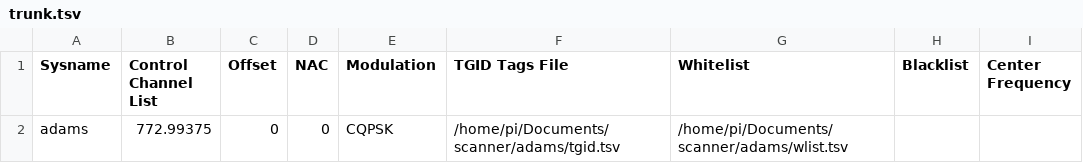
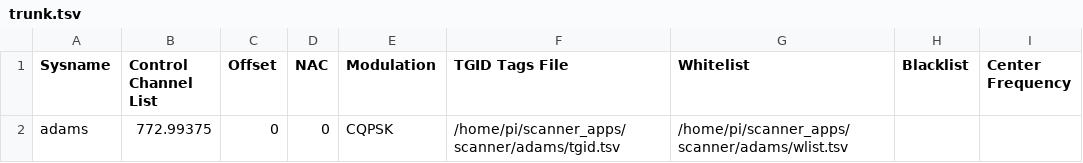
Before and after one commit to jskarp5953/scanner_apps_mobile, a TSV file: scanner/adams/trunk.tsv, drawn as a sheet.

Commit message:
updated trunk files

```diff
--- a/scanner/adams/trunk.tsv
+++ b/scanner/adams/trunk.tsv
@@ -1,2 +1,2 @@
 "Sysname"	"Control Channel List"	"Offset"	"NAC"	"Modulation"	"TGID Tags File"	"Whitelist"	"Blacklist"	"Center Frequency"
-"adams"	"772.99375"	"0"	"0"	"CQPSK"	"/home/pi/Documents/scanner/adams/tgid.tsv"	"/home/pi/Documents/scanner/adams/wlist.tsv"	""	""
+"adams"	"772.99375"	"0"	"0"	"CQPSK"	"/home/pi/scanner_apps/scanner/adams/tgid.tsv"	"/home/pi/scanner_apps/scanner/adams/wlist.tsv"	""	""
```
Also changed, not shown: scanner/aurora_fire/trunk.tsv, scanner/colorado_state_patrol/trunk.tsv, 2 other files.
